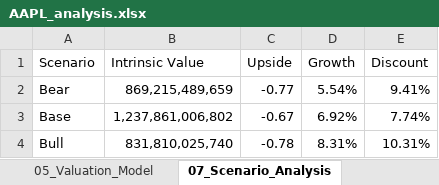
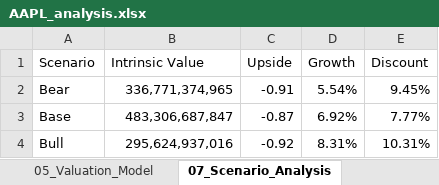
Before and after one commit to ethanwong21/AI-valuation-tool, an Excel workbook: outputs/AAPL_analysis.xlsx, sheet 07_Scenario_Analysis, drawn as a sheet; values as stored, in another font and other column widths than the file's, no borders; the diff names each change by its address in the sheet, - before the commit and + after, or states it on an @@ line.

```diff
--- a/outputs/AAPL_analysis.xlsx (sheet 07_Scenario_Analysis)
+++ b/outputs/AAPL_analysis.xlsx (sheet 07_Scenario_Analysis)
-B2 (Intrinsic Value): 869,215,489,659
+B2 (Intrinsic Value): 336,771,374,965
-C2 (Upside): -0.77
+C2 (Upside): -0.91
-E2 (Discount): 9.41%
+E2 (Discount): 9.45%
-B3 (Intrinsic Value): 1,237,861,006,802
+B3 (Intrinsic Value): 483,306,687,847
-C3 (Upside): -0.67
+C3 (Upside): -0.87
-E3 (Discount): 7.74%
+E3 (Discount): 7.77%
-B4 (Intrinsic Value): 831,810,025,740
+B4 (Intrinsic Value): 295,624,937,016
-C4 (Upside): -0.78
+C4 (Upside): -0.92
```
Also changed, not shown: sheet 02_Events, sheet 08_Sensitivity_Analysis, sheet 05_Valuation_Model, sheet 09_Investment_Memo, 3 other files.
